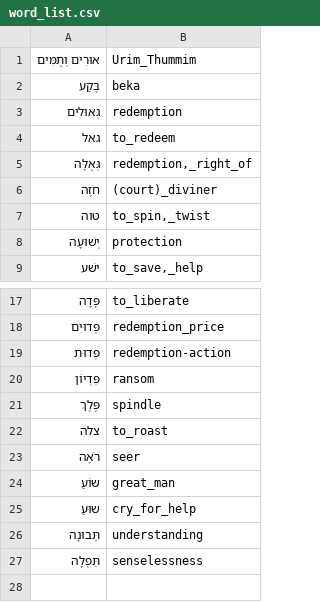
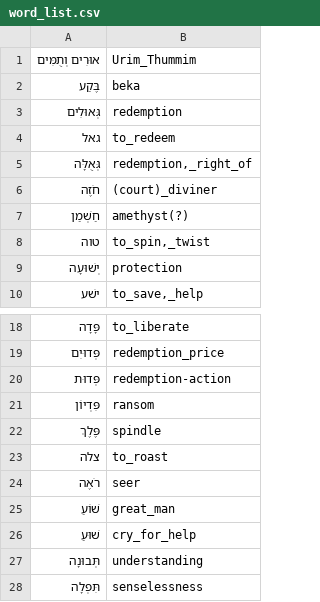
Before and after one commit to pthu/sahd, a CSV file: word_list.csv, drawn as a sheet; only a part is shown, gaps mark what is left out.

```diff
--- a/word_list.csv
+++ b/word_list.csv
@@ -6,2 +6,3 @@
 חֹזֶה,(court)_diviner
+חַשְׁמַן,amethyst(?)
 טוה,"to_spin,_twist"
@@ -23,4 +24,4 @@
 רֹאֶה,seer
-שוֹעַ,great_man
-שוּעַ,cry_for_help
+שׁוֹעַ,great_man
+שׁוּעַ,cry_for_help
 תְּבוּנָה,understanding
```
Also changed, not shown: 30 other files.
